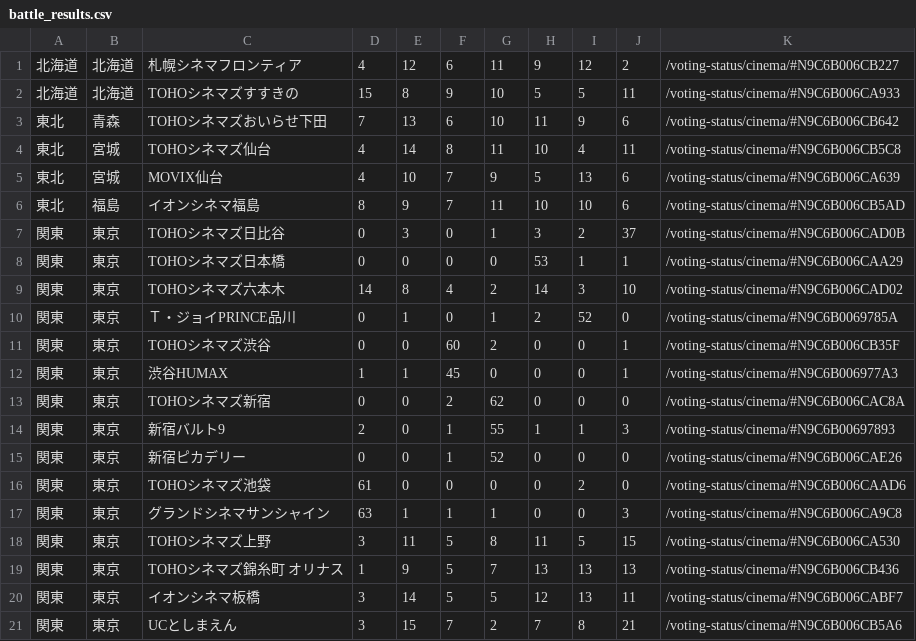
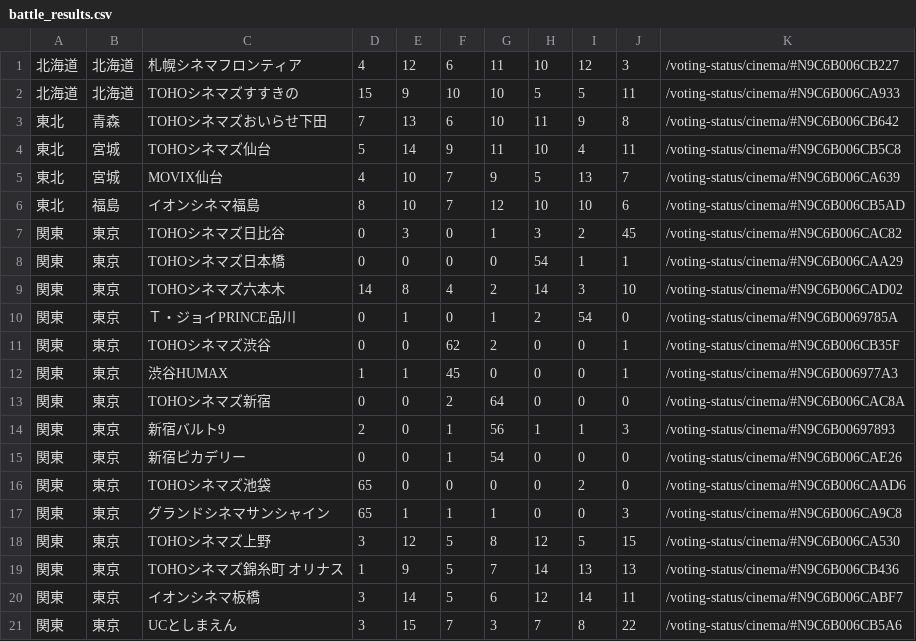
Before and after one commit to SZ7M8ci7/hpmi_movie, a CSV file: battle_results.csv, drawn as a sheet; only a part is shown; the diff covers the shown part only.

```diff
--- a/battle_results.csv
+++ b/battle_results.csv
@@ -1,21 +1,21 @@
-北海道,北海道,札幌シネマフロンティア,4,12,6,11,9,12,2,/voting-status/cinema/#N9C6B006CB227
-北海道,北海道,TOHOシネマズすすきの,15,8,9,10,5,5,11,/voting-status/cinema/#N9C6B006CA933
-東北,青森,TOHOシネマズおいらせ下田,7,13,6,10,11,9,6,/voting-status/cinema/#N9C6B006CB642
-東北,宮城,TOHOシネマズ仙台,4,14,8,11,10,4,11,/voting-status/cinema/#N9C6B006CB5C8
-東北,宮城,MOVIX仙台,4,10,7,9,5,13,6,/voting-status/cinema/#N9C6B006CA639
-東北,福島,イオンシネマ福島,8,9,7,11,10,10,6,/voting-status/cinema/#N9C6B006CB5AD
-関東,東京,TOHOシネマズ日比谷,0,3,0,1,3,2,37,/voting-status/cinema/#N9C6B006CAD0B
-関東,東京,TOHOシネマズ日本橋,0,0,0,0,53,1,1,/voting-status/cinema/#N9C6B006CAA29
+北海道,北海道,札幌シネマフロンティア,4,12,6,11,10,12,3,/voting-status/cinema/#N9C6B006CB227
+北海道,北海道,TOHOシネマズすすきの,15,9,10,10,5,5,11,/voting-status/cinema/#N9C6B006CA933
+東北,青森,TOHOシネマズおいらせ下田,7,13,6,10,11,9,8,/voting-status/cinema/#N9C6B006CB642
+東北,宮城,TOHOシネマズ仙台,5,14,9,11,10,4,11,/voting-status/cinema/#N9C6B006CB5C8
+東北,宮城,MOVIX仙台,4,10,7,9,5,13,7,/voting-status/cinema/#N9C6B006CA639
+東北,福島,イオンシネマ福島,8,10,7,12,10,10,6,/voting-status/cinema/#N9C6B006CB5AD
+関東,東京,TOHOシネマズ日比谷,0,3,0,1,3,2,45,/voting-status/cinema/#N9C6B006CAC82
+関東,東京,TOHOシネマズ日本橋,0,0,0,0,54,1,1,/voting-status/cinema/#N9C6B006CAA29
 関東,東京,TOHOシネマズ六本木,14,8,4,2,14,3,10,/voting-status/cinema/#N9C6B006CAD02
-関東,東京,Ｔ・ジョイPRINCE品川,0,1,0,1,2,52,0,/voting-status/cinema/#N9C6B0069785A
-関東,東京,TOHOシネマズ渋谷,0,0,60,2,0,0,1,/voting-status/cinema/#N9C6B006CB35F
+関東,東京,Ｔ・ジョイPRINCE品川,0,1,0,1,2,54,0,/voting-status/cinema/#N9C6B0069785A
+関東,東京,TOHOシネマズ渋谷,0,0,62,2,0,0,1,/voting-status/cinema/#N9C6B006CB35F
 関東,東京,渋谷HUMAX,1,1,45,0,0,0,1,/voting-status/cinema/#N9C6B006977A3
-関東,東京,TOHOシネマズ新宿,0,0,2,62,0,0,0,/voting-status/cinema/#N9C6B006CAC8A
-関東,東京,新宿バルト9,2,0,1,55,1,1,3,/voting-status/cinema/#N9C6B00697893
-関東,東京,新宿ピカデリー,0,0,1,52,0,0,0,/voting-status/cinema/#N9C6B006CAE26
-関東,東京,TOHOシネマズ池袋,61,0,0,0,0,2,0,/voting-status/cinema/#N9C6B006CAAD6
-関東,東京,グランドシネマサンシャイン,63,1,1,1,0,0,3,/voting-status/cinema/#N9C6B006CA9C8
-関東,東京,TOHOシネマズ上野,3,11,5,8,11,5,15,/voting-status/cinema/#N9C6B006CA530
-関東,東京,TOHOシネマズ錦糸町　オリナス,1,9,5,7,13,13,13,/voting-status/cinema/#N9C6B006CB436
-関東,東京,イオンシネマ板橋,3,14,5,5,12,13,11,/voting-status/cinema/#N9C6B006CABF7
-関東,東京,UCとしまえん,3,15,7,2,7,8,21,/voting-status/cinema/#N9C6B006CB5A6
+関東,東京,TOHOシネマズ新宿,0,0,2,64,0,0,0,/voting-status/cinema/#N9C6B006CAC8A
+関東,東京,新宿バルト9,2,0,1,56,1,1,3,/voting-status/cinema/#N9C6B00697893
+関東,東京,新宿ピカデリー,0,0,1,54,0,0,0,/voting-status/cinema/#N9C6B006CAE26
+関東,東京,TOHOシネマズ池袋,65,0,0,0,0,2,0,/voting-status/cinema/#N9C6B006CAAD6
+関東,東京,グランドシネマサンシャイン,65,1,1,1,0,0,3,/voting-status/cinema/#N9C6B006CA9C8
+関東,東京,TOHOシネマズ上野,3,12,5,8,12,5,15,/voting-status/cinema/#N9C6B006CA530
+関東,東京,TOHOシネマズ錦糸町　オリナス,1,9,5,7,14,13,13,/voting-status/cinema/#N9C6B006CB436
+関東,東京,イオンシネマ板橋,3,14,5,6,12,14,11,/voting-status/cinema/#N9C6B006CABF7
+関東,東京,UCとしまえん,3,15,7,3,7,8,22,/voting-status/cinema/#N9C6B006CB5A6
```
Also changed, not shown: 103 edited cells elsewhere in this file.
